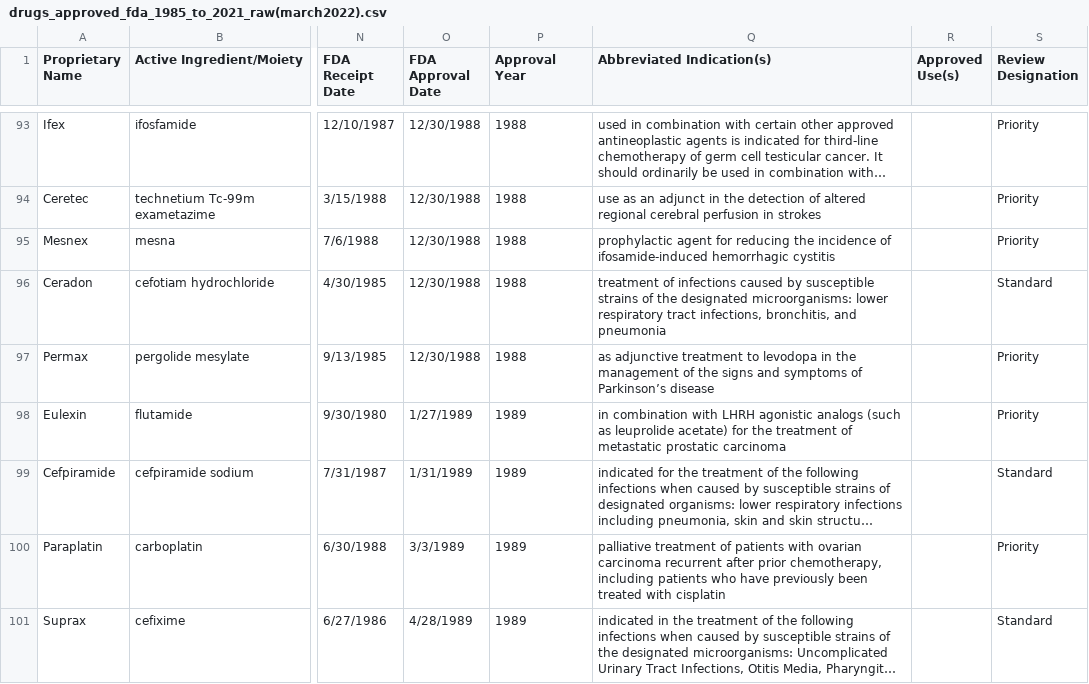
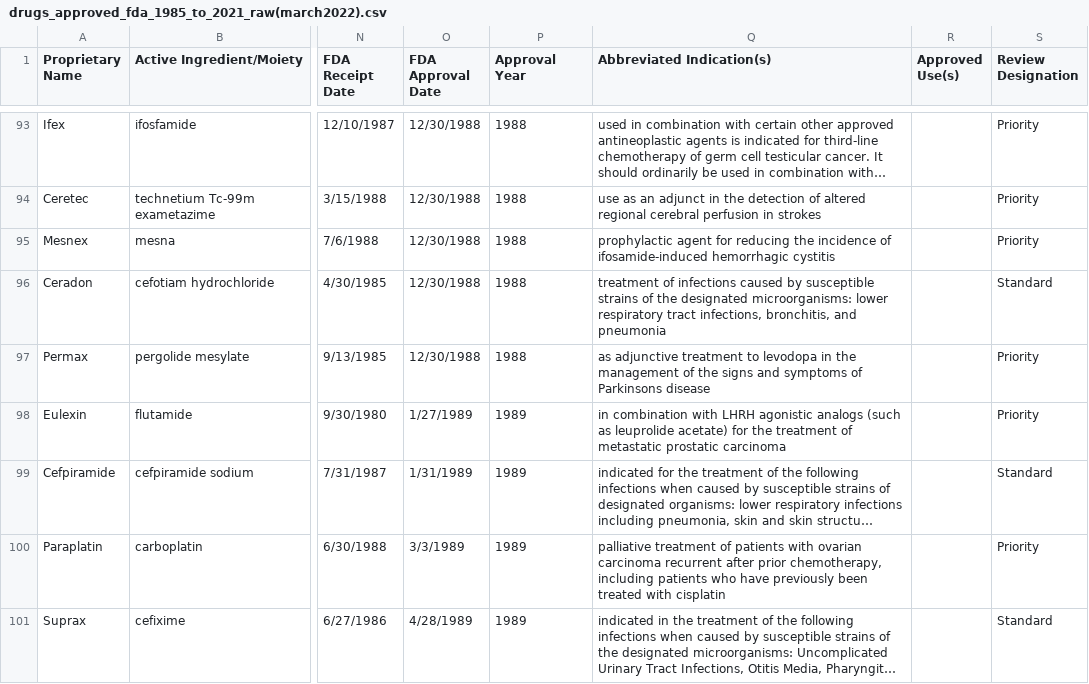
Before and after one commit to luxirio/masters, a CSV file: lipinski/raw_data/drugs_approved_fda_1985_to_2021_raw(march2022).csv (was lipinski/drugs_approved_fda_1985_to_2021_raw(march2022).csv), drawn as a sheet; only a part is shown, gaps mark what is left out; long unchanged cells end in …; the diff covers the shown part only; the diff names each change by its address in the sheet, - before the commit and + after, or states it on an @@ line.

```diff
--- a/lipinski/drugs_approved_fda_1985_to_2021_raw(march2022).csv
+++ b/lipinski/raw_data/drugs_approved_fda_1985_to_2021_raw(march2022).csv
-Q97 (Abbreviated Indication(s)): …symptoms of Parkinson’s disease
+Q97 (Abbreviated Indication(s)): …symptoms of Parkinsons disease
```
Also changed, not shown: 34 edited cells elsewhere in this file.
